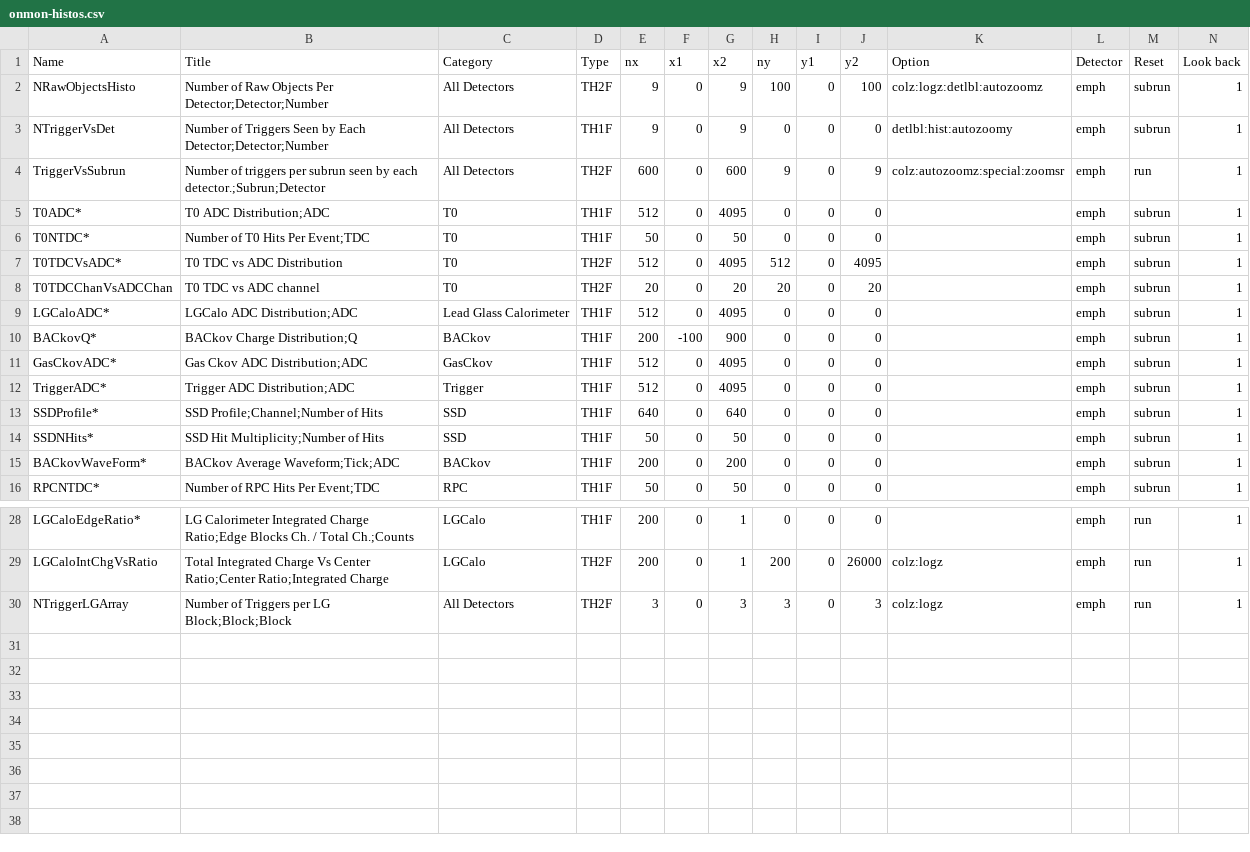
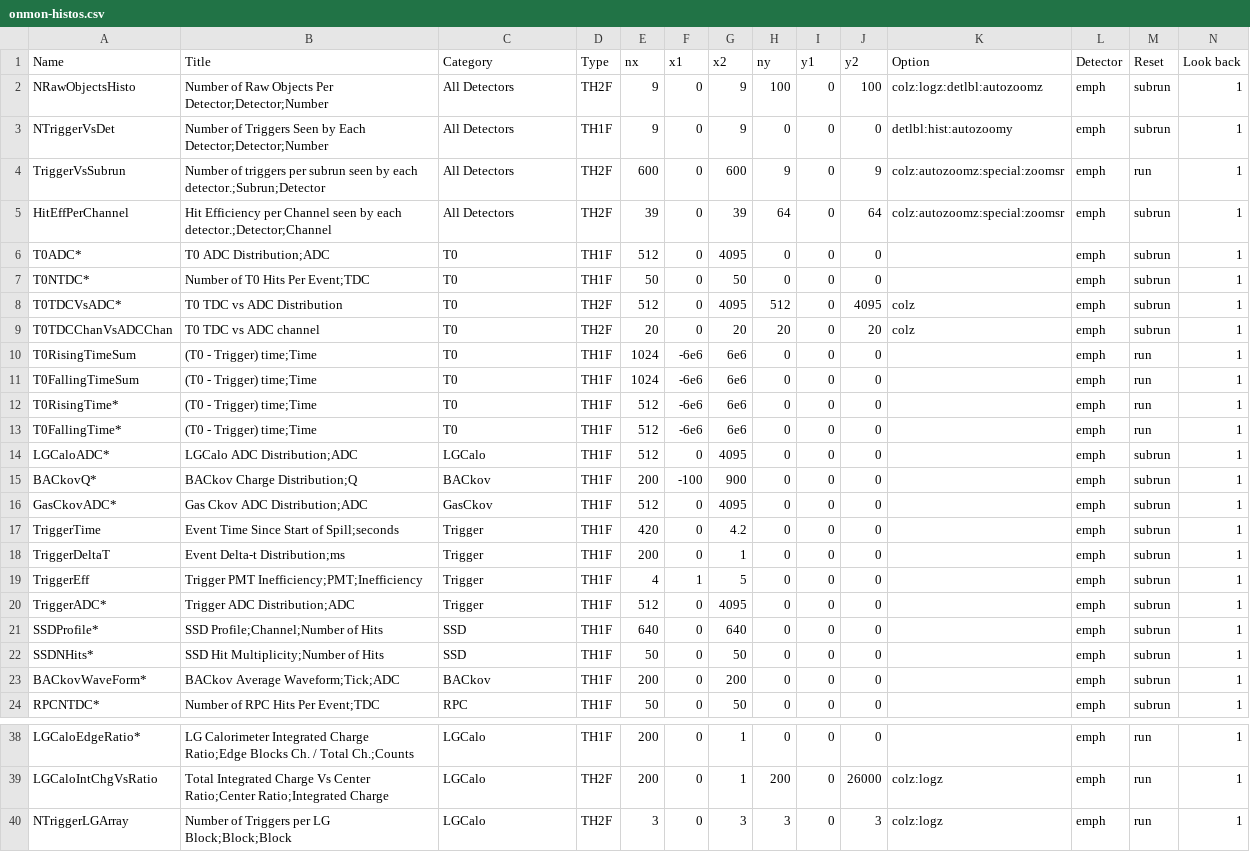
Before and after one commit to EMPHATICSoft/emphaticsoft, a CSV file: OnlineMonitoring/util/onmon-histos.csv, drawn as a sheet; only a part is shown, gaps mark what is left out; addresses are those after the commit; rows hold the shown columns only; the diff covers the shown part only; the diff names each change by its address in the sheet, - before the commit and + after, or states it on an @@ line.

```diff
--- a/OnlineMonitoring/util/onmon-histos.csv
+++ b/OnlineMonitoring/util/onmon-histos.csv
+row 5: HitEffPerChannel | Hit Efficiency per Channel seen by each detector.;Detector;Channel | All Detectors | TH2F | 39 | 0 | 39 | 64 | 0 | 64 | colz:autozoomz:special:zoomsr | emph | subrun | 1
-K8:K9 (Option): (empty)
+K8:K9 (Option): colz
+row 10: T0RisingTimeSum | (T0 - Trigger) time;Time | T0 | TH1F | 1024 | -6e6 | 6e6 | 0 | 0 | 0 |  | emph | run | 1
+row 11: T0FallingTimeSum | (T0 - Trigger) time;Time | T0 | TH1F | 1024 | -6e6 | 6e6 | 0 | 0 | 0 |  | emph | run | 1
+row 12: T0RisingTime* | (T0 - Trigger) time;Time | T0 | TH1F | 512 | -6e6 | 6e6 | 0 | 0 | 0 |  | emph | run | 1
+row 13: T0FallingTime* | (T0 - Trigger) time;Time | T0 | TH1F | 512 | -6e6 | 6e6 | 0 | 0 | 0 |  | emph | run | 1
-C14 (Category): Lead Glass Calorimeter
+C14 (Category): LGCalo
+row 17: TriggerTime | Event Time Since Start of Spill;seconds | Trigger | TH1F | 420 | 0 | 4.2 | 0 | 0 | 0 |  | emph | subrun | 1
+row 18: TriggerDeltaT | Event Delta-t Distribution;ms | Trigger | TH1F | 200 | 0 | 1 | 0 | 0 | 0 |  | emph | subrun | 1
+row 19: TriggerEff | Trigger PMT Inefficiency;PMT;Inefficiency | Trigger | TH1F | 4 | 1 | 5 | 0 | 0 | 0 |  | emph | subrun | 1
-C40 (Category): All Detectors
+C40 (Category): LGCalo
```
Also changed, not shown: 3 added rows, 1 removed row and 22 edited cells elsewhere in this file, 8 other files.
